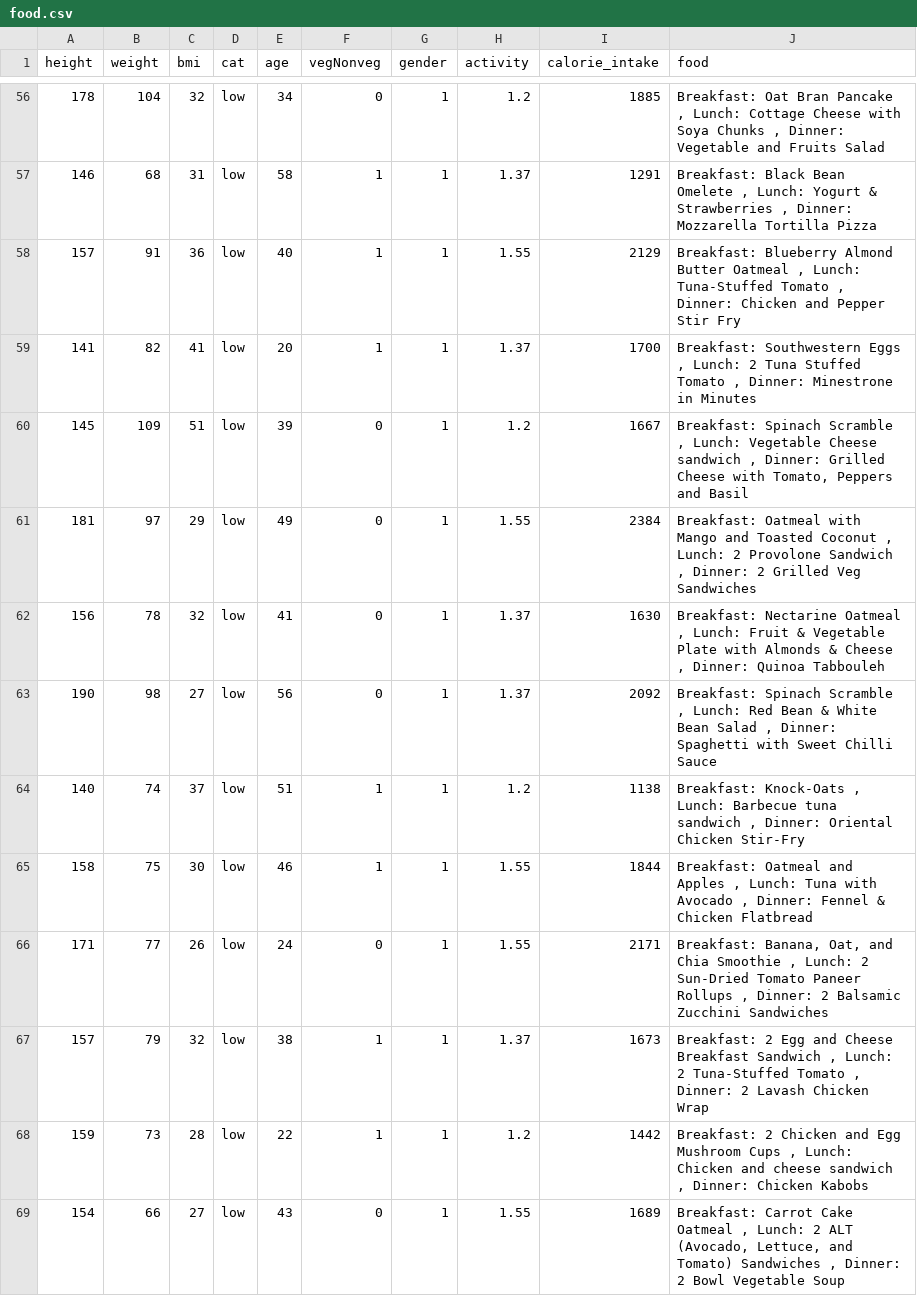
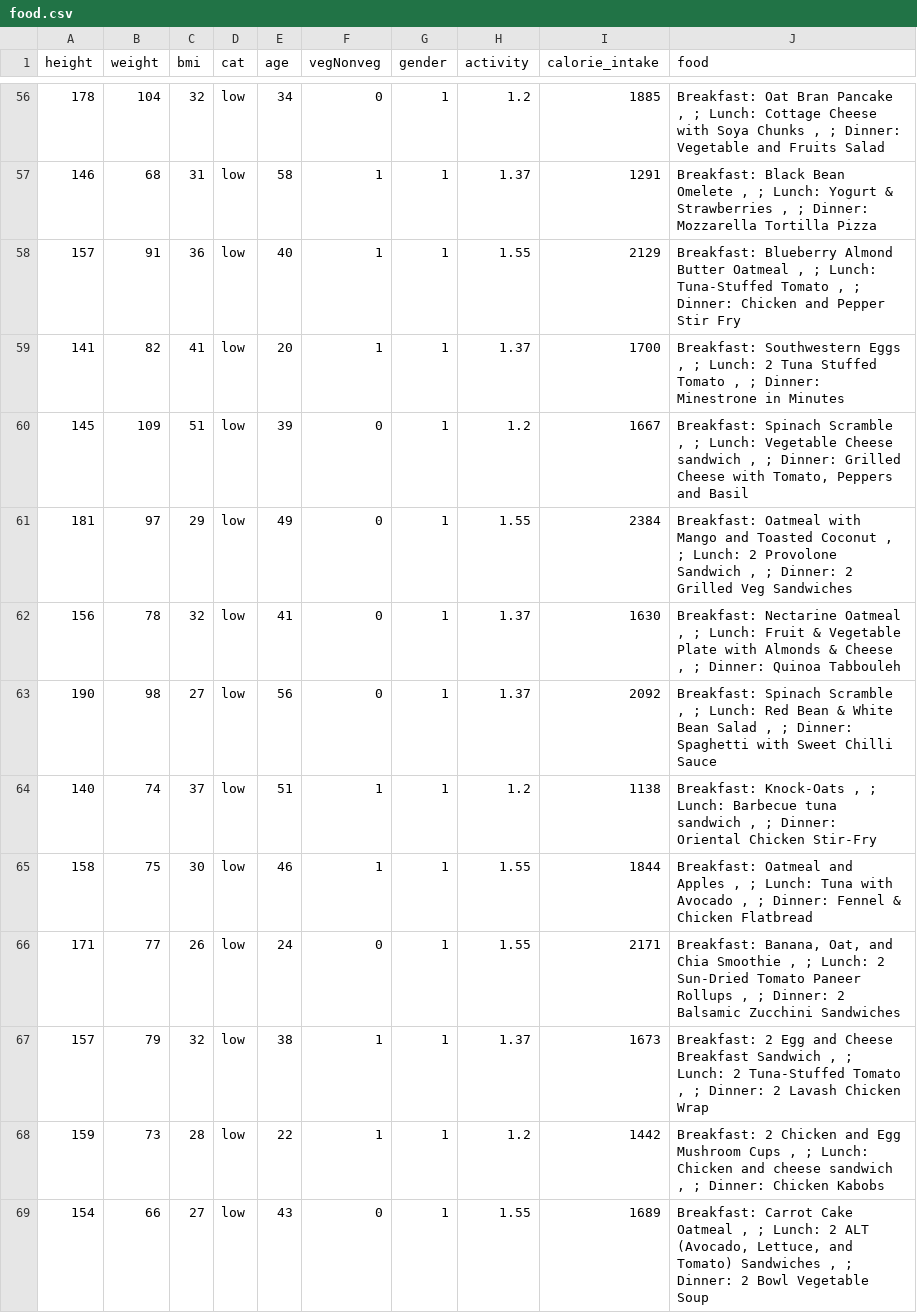
Before and after one commit to vedantbhamare-11/Arogya-Diet-and-Yoga-Schedular, a CSV file: food.csv, drawn as a sheet; only a part is shown, gaps mark what is left out; the diff covers the shown part only.

```diff
--- a/food.csv
+++ b/food.csv
@@ -56,14 +56,14 @@ height,weight,bmi,cat,age,vegNonveg,gender,activity,calorie_intake,food
-178,104,32,low,34,0,1,1.2,1885,"Breakfast: Oat Bran Pancake , Lunch: Cottage Cheese with Soya Chunks , Dinner: Vegetable and Fruits Salad"
-146,68,31,low,58,1,1,1.37,1291,"Breakfast: Black Bean Omelete , Lunch: Yogurt & Strawberries , Dinner: Mozzarella Tortilla Pizza"
-157,91,36,low,40,1,1,1.55,2129,"Breakfast: Blueberry Almond Butter Oatmeal , Lunch: Tuna-Stuffed Tomato , Dinner: Chicken and Pepper Stir Fry"
-141,82,41,low,20,1,1,1.37,1700,"Breakfast: Southwestern Eggs , Lunch: 2 Tuna Stuffed Tomato , Dinner: Minestrone in Minutes"
-145,109,51,low,39,0,1,1.2,1667,"Breakfast: Spinach Scramble , Lunch: Vegetable Cheese sandwich , Dinner: Grilled Cheese with Tomato, Peppers and Basil"
-181,97,29,low,49,0,1,1.55,2384,"Breakfast: Oatmeal with Mango and Toasted Coconut , Lunch: 2 Provolone Sandwich , Dinner: 2 Grilled Veg Sandwiches"
-156,78,32,low,41,0,1,1.37,1630,"Breakfast: Nectarine Oatmeal , Lunch: Fruit & Vegetable Plate with Almonds & Cheese , Dinner: Quinoa Tabbouleh"
-190,98,27,low,56,0,1,1.37,2092,"Breakfast: Spinach Scramble , Lunch: Red Bean & White Bean Salad , Dinner: Spaghetti with Sweet Chilli Sauce"
-140,74,37,low,51,1,1,1.2,1138,"Breakfast: Knock-Oats , Lunch: Barbecue tuna sandwich , Dinner: Oriental Chicken Stir-Fry"
-158,75,30,low,46,1,1,1.55,1844,"Breakfast: Oatmeal and Apples , Lunch: Tuna with Avocado , Dinner: Fennel & Chicken Flatbread"
-171,77,26,low,24,0,1,1.55,2171,"Breakfast: Banana, Oat, and Chia Smoothie , Lunch: 2 Sun-Dried Tomato Paneer Rollups , Dinner: 2 Balsamic Zucchini Sandwiches"
-157,79,32,low,38,1,1,1.37,1673,"Breakfast: 2 Egg and Cheese Breakfast Sandwich , Lunch: 2 Tuna-Stuffed Tomato , Dinner: 2 Lavash Chicken Wrap"
-159,73,28,low,22,1,1,1.2,1442,"Breakfast: 2 Chicken and Egg Mushroom Cups , Lunch: Chicken and cheese sandwich , Dinner: Chicken Kabobs"
-154,66,27,low,43,0,1,1.55,1689,"Breakfast: Carrot Cake Oatmeal , Lunch: 2 ALT (Avocado, Lettuce, and Tomato) Sandwiches , Dinner: 2 Bowl Vegetable Soup"
+178,104,32,low,34,0,1,1.2,1885,"Breakfast: Oat Bran Pancake , ; Lunch: Cottage Cheese with Soya Chunks , ; Dinner: Vegetable and Fruits Salad"
+146,68,31,low,58,1,1,1.37,1291,"Breakfast: Black Bean Omelete , ; Lunch: Yogurt & Strawberries , ; Dinner: Mozzarella Tortilla Pizza"
+157,91,36,low,40,1,1,1.55,2129,"Breakfast: Blueberry Almond Butter Oatmeal , ; Lunch: Tuna-Stuffed Tomato , ; Dinner: Chicken and Pepper Stir Fry"
+141,82,41,low,20,1,1,1.37,1700,"Breakfast: Southwestern Eggs , ; Lunch: 2 Tuna Stuffed Tomato , ; Dinner: Minestrone in Minutes"
+145,109,51,low,39,0,1,1.2,1667,"Breakfast: Spinach Scramble , ; Lunch: Vegetable Cheese sandwich , ; Dinner: Grilled Cheese with Tomato, Peppers and Basil"
+181,97,29,low,49,0,1,1.55,2384,"Breakfast: Oatmeal with Mango and Toasted Coconut , ; Lunch: 2 Provolone Sandwich , ; Dinner: 2 Grilled Veg Sandwiches"
+156,78,32,low,41,0,1,1.37,1630,"Breakfast: Nectarine Oatmeal , ; Lunch: Fruit & Vegetable Plate with Almonds & Cheese , ; Dinner: Quinoa Tabbouleh"
+190,98,27,low,56,0,1,1.37,2092,"Breakfast: Spinach Scramble , ; Lunch: Red Bean & White Bean Salad , ; Dinner: Spaghetti with Sweet Chilli Sauce"
+140,74,37,low,51,1,1,1.2,1138,"Breakfast: Knock-Oats , ; Lunch: Barbecue tuna sandwich , ; Dinner: Oriental Chicken Stir-Fry"
+158,75,30,low,46,1,1,1.55,1844,"Breakfast: Oatmeal and Apples , ; Lunch: Tuna with Avocado , ; Dinner: Fennel & Chicken Flatbread"
+171,77,26,low,24,0,1,1.55,2171,"Breakfast: Banana, Oat, and Chia Smoothie , ; Lunch: 2 Sun-Dried Tomato Paneer Rollups , ; Dinner: 2 Balsamic Zucchini Sandwiches"
+157,79,32,low,38,1,1,1.37,1673,"Breakfast: 2 Egg and Cheese Breakfast Sandwich , ; Lunch: 2 Tuna-Stuffed Tomato , ; Dinner: 2 Lavash Chicken Wrap"
+159,73,28,low,22,1,1,1.2,1442,"Breakfast: 2 Chicken and Egg Mushroom Cups , ; Lunch: Chicken and cheese sandwich , ; Dinner: Chicken Kabobs"
+154,66,27,low,43,0,1,1.55,1689,"Breakfast: Carrot Cake Oatmeal , ; Lunch: 2 ALT (Avocado, Lettuce, and Tomato) Sandwiches , ; Dinner: 2 Bowl Vegetable Soup"
```
Also changed, not shown: 185 edited cells elsewhere in this file, 1 other file.
